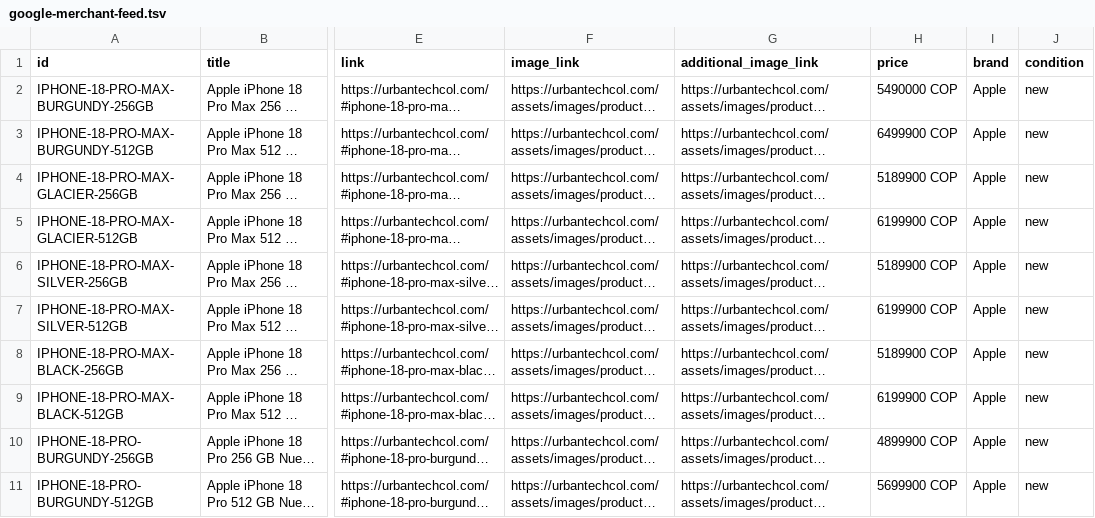
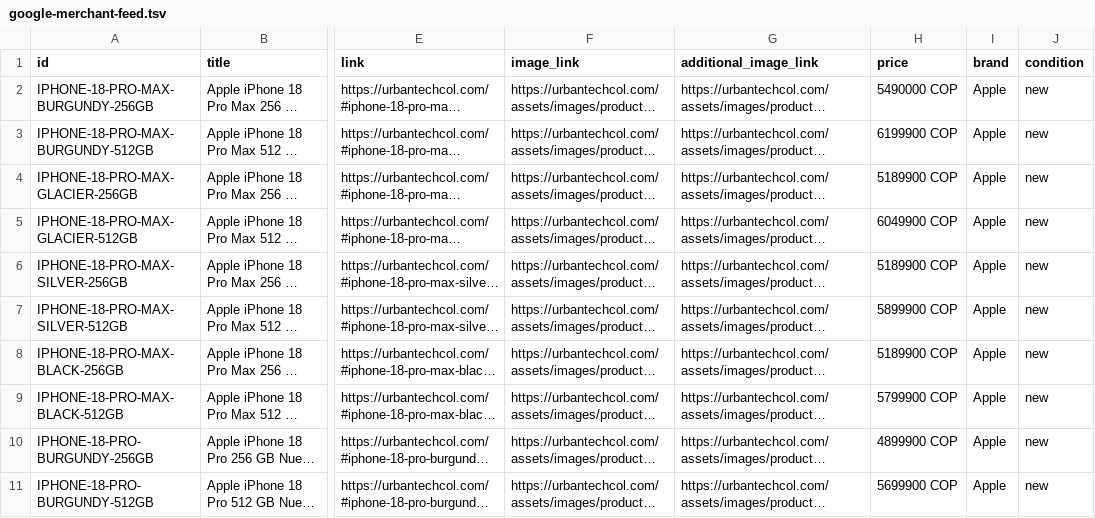
Before and after one commit to brayanhernandez-99/urbantech, a TSV file: google-merchant-feed.tsv, drawn as a sheet; only a part is shown, gaps mark what is left out; long unchanged cells end in …; the diff names each change by its address in the sheet, - before the commit and + after, or states it on an @@ line.

Commit message:
fix: actualizar precios de 512 GB en iPhone 18 Pro Max (HTML + feed Merchant)

```diff
--- a/google-merchant-feed.tsv
+++ b/google-merchant-feed.tsv
-H3 (price): 6499900 COP
+H3 (price): 6199900 COP
-H5 (price): 6199900 COP
+H5 (price): 6049900 COP
-H7 (price): 6199900 COP
+H7 (price): 5899900 COP
-H9 (price): 6199900 COP
+H9 (price): 5799900 COP
```
Also changed, not shown: 1 other file.
